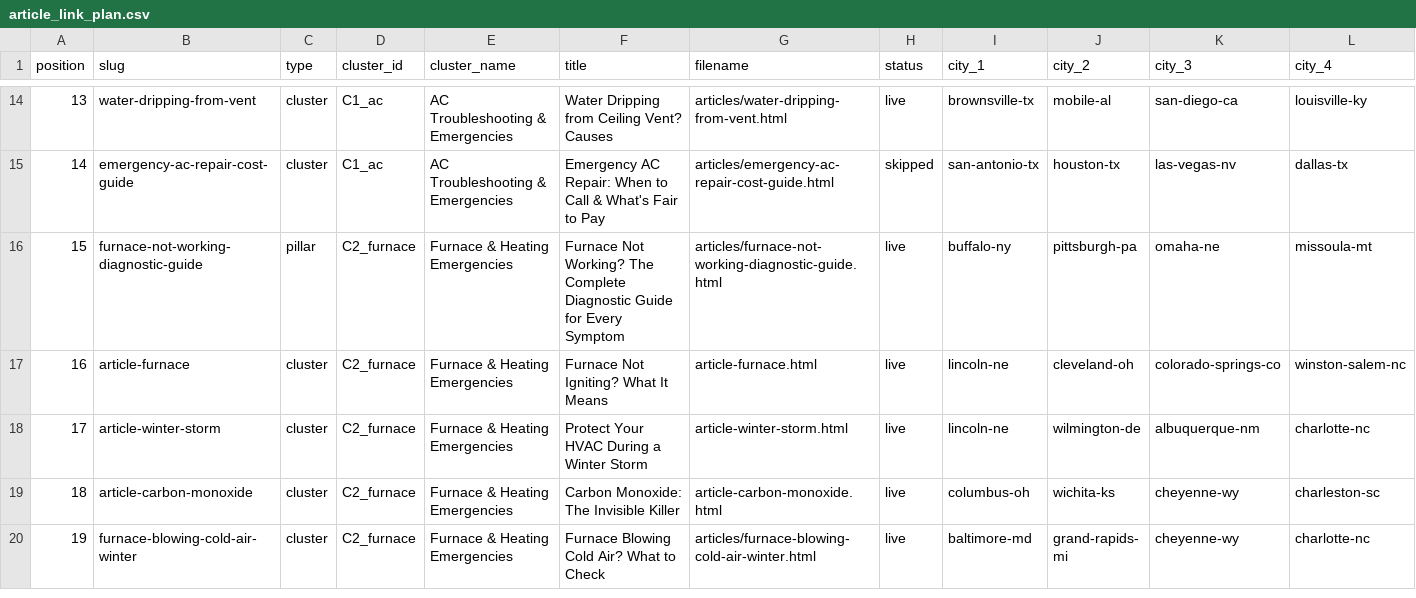
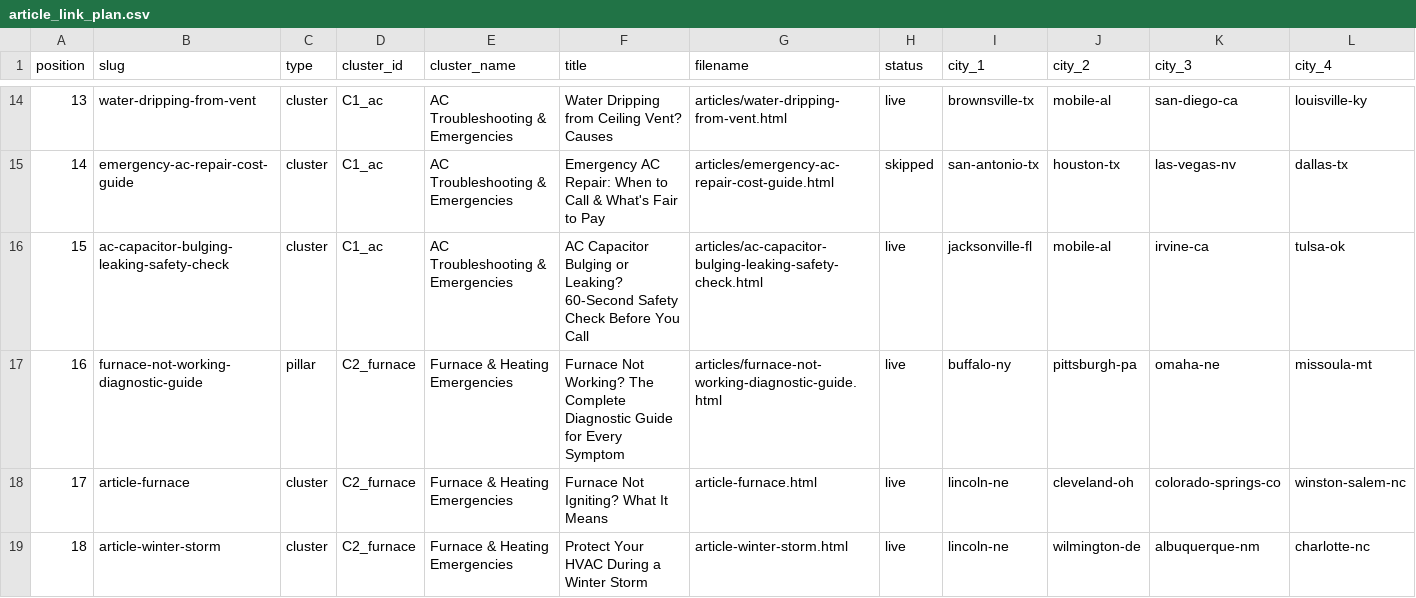
Before and after one commit to ergyanesh/coolcallpro, a CSV file: article_link_plan.csv, drawn as a sheet; only a part is shown, gaps mark what is left out; the shorter side is filled out with more unchanged rows; addresses are those after the commit; rows hold the shown columns only; the diff names each change by its address in the sheet, - before the commit and + after, or states it on an @@ line.

```diff
--- a/article_link_plan.csv
+++ b/article_link_plan.csv
+row 16: 15 | ac-capacitor-bulging-leaking-safety-check | cluster | C1_ac | AC Troubleshooting & Emergencies | AC Capacitor Bulging or Leaking? 60-Second Safety Check Before You Call | articles/ac-capacitor-bulging-leaking-safety-check.html | live | jacksonville-fl | mobile-al | irvine-ca | tulsa-ok
@@ column A (position) renumbered from row 17 down @@
```
Also changed, not shown: city_link_coverage.csv, 9 other files.
